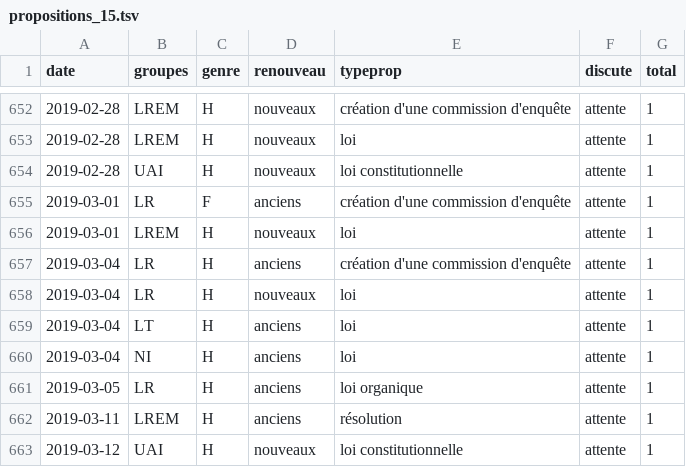
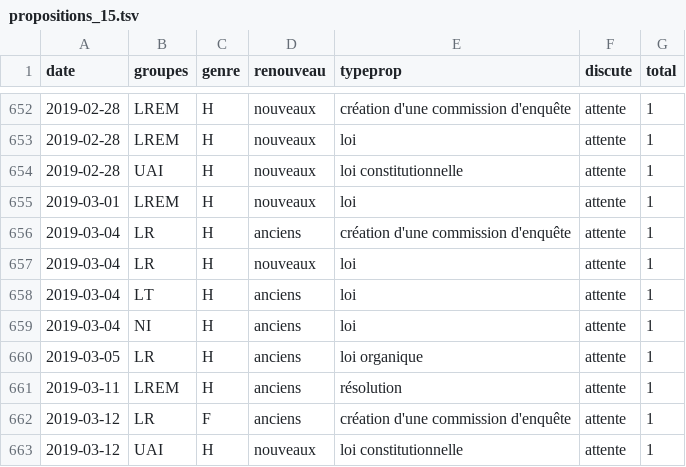
Before and after one commit to RouxRC/parole, a TSV file: data/propositions_15.tsv, drawn as a sheet; only a part is shown, gaps mark what is left out.

Commit message:
autoupdate LEG15

```diff
--- a/data/propositions_15.tsv
+++ b/data/propositions_15.tsv
@@ -654,3 +654,2 @@ date	groupes	genre	renouveau	typeprop	discute	total
 2019-02-28	UAI	H	nouveaux	loi constitutionnelle	attente	1
-2019-03-01	LR	F	anciens	création d'une commission d'enquête	attente	1
 2019-03-01	LREM	H	nouveaux	loi	attente	1
@@ -662,2 +661,3 @@ date	groupes	genre	renouveau	typeprop	discute	total
 2019-03-11	LREM	H	anciens	résolution	attente	1
+2019-03-12	LR	F	anciens	création d'une commission d'enquête	attente	1
 2019-03-12	UAI	H	nouveaux	loi constitutionnelle	attente	1
```
